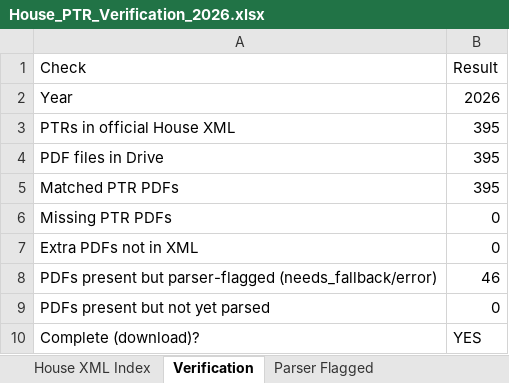
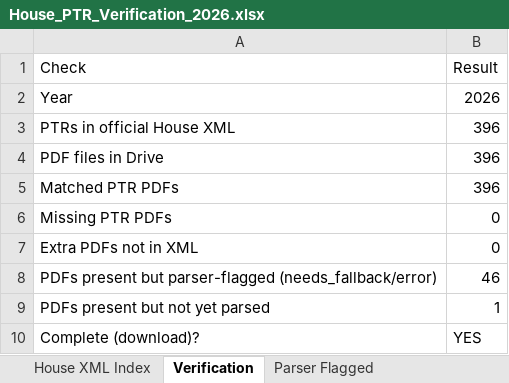
Before and after one commit to StrokeOfLuck/house-ptr-scraper, an Excel workbook: data/03_verification/House_PTR_Verification_2026.xlsx, sheet Verification, drawn as a sheet; values as stored, in another font and other column widths than the file's, no borders; the diff names each change by its address in the sheet, - before the commit and + after, or states it on an @@ line.

```diff
--- a/data/03_verification/House_PTR_Verification_2026.xlsx (sheet Verification)
+++ b/data/03_verification/House_PTR_Verification_2026.xlsx (sheet Verification)
-B3:B5 (Result): 395
+B3:B5 (Result): 396
-B9 (Result): 0
+B9 (Result): 1
```
Also changed, not shown: sheet House XML Index, data/03_verification/House_PTR_Verification_2021.xlsx, data/03_verification/House_PTR_Verification_2022.xlsx, 13 other files.
